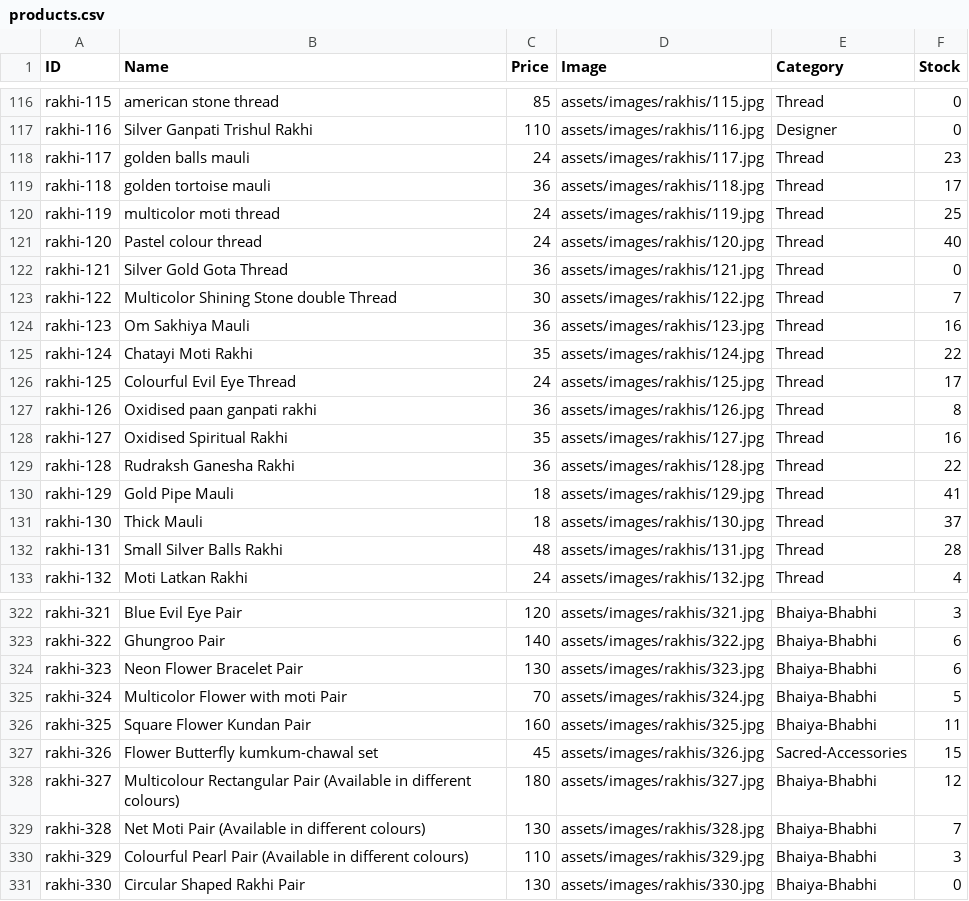
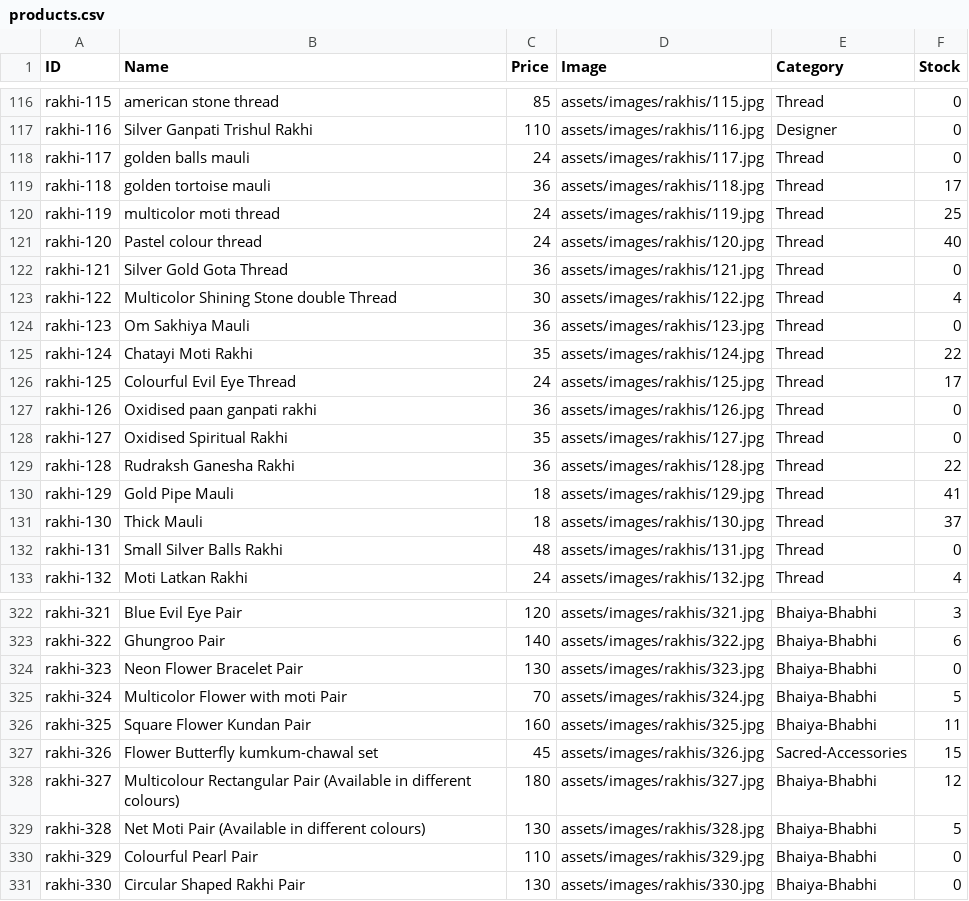
Before and after one commit to vedzzz28/Rakhi-Shop, a CSV file: products.csv, drawn as a sheet; only a part is shown, gaps mark what is left out; the diff covers the shown part only.

Commit message:
Add files via upload

```diff
--- a/products.csv
+++ b/products.csv
@@ -117,3 +117,3 @@ rakhi-115,american stone thread,85,assets/images/rakhis/115.jpg,Thread,0
 rakhi-116,Silver Ganpati Trishul Rakhi,110,assets/images/rakhis/116.jpg,Designer,0
-rakhi-117,golden balls mauli,24,assets/images/rakhis/117.jpg,Thread,23
+rakhi-117,golden balls mauli,24,assets/images/rakhis/117.jpg,Thread,0
 rakhi-118,golden tortoise mauli,36,assets/images/rakhis/118.jpg,Thread,17
@@ -122,8 +122,8 @@ rakhi-120,Pastel colour thread,24,assets/images/rakhis/120.jpg,Thread,40
 rakhi-121,Silver Gold Gota Thread,36,assets/images/rakhis/121.jpg,Thread,0
-rakhi-122,Multicolor Shining Stone double Thread,30,assets/images/rakhis/122.jpg,Thread,7
-rakhi-123,Om Sakhiya Mauli,36,assets/images/rakhis/123.jpg,Thread,16
+rakhi-122,Multicolor Shining Stone double Thread,30,assets/images/rakhis/122.jpg,Thread,4
+rakhi-123,Om Sakhiya Mauli,36,assets/images/rakhis/123.jpg,Thread,0
 rakhi-124,Chatayi Moti Rakhi,35,assets/images/rakhis/124.jpg,Thread,22
 rakhi-125,Colourful Evil Eye Thread,24,assets/images/rakhis/125.jpg,Thread,17
-rakhi-126,Oxidised paan ganpati rakhi,36,assets/images/rakhis/126.jpg,Thread,8
-rakhi-127,Oxidised Spiritual Rakhi,35,assets/images/rakhis/127.jpg,Thread,16
+rakhi-126,Oxidised paan ganpati rakhi,36,assets/images/rakhis/126.jpg,Thread,0
+rakhi-127,Oxidised Spiritual Rakhi,35,assets/images/rakhis/127.jpg,Thread,0
 rakhi-128,Rudraksh Ganesha Rakhi,36,assets/images/rakhis/128.jpg,Thread,22
@@ -131,3 +131,3 @@ rakhi-129,Gold Pipe Mauli,18,assets/images/rakhis/129.jpg,Thread,41
 rakhi-130,Thick Mauli,18,assets/images/rakhis/130.jpg,Thread,37
-rakhi-131,Small Silver Balls Rakhi,48,assets/images/rakhis/131.jpg,Thread,28
+rakhi-131,Small Silver Balls Rakhi,48,assets/images/rakhis/131.jpg,Thread,0
 rakhi-132,Moti Latkan Rakhi,24,assets/images/rakhis/132.jpg,Thread,4
@@ -323,3 +323,3 @@ rakhi-321,Blue Evil Eye Pair,120,assets/images/rakhis/321.jpg,Bhaiya-Bhabhi,3
 rakhi-322,Ghungroo Pair,140,assets/images/rakhis/322.jpg,Bhaiya-Bhabhi,6
-rakhi-323,Neon Flower Bracelet Pair,130,assets/images/rakhis/323.jpg,Bhaiya-Bhabhi,6
+rakhi-323,Neon Flower Bracelet Pair,130,assets/images/rakhis/323.jpg,Bhaiya-Bhabhi,0
 rakhi-324,Multicolor Flower with moti Pair,70,assets/images/rakhis/324.jpg,Bhaiya-Bhabhi,5
@@ -328,4 +328,4 @@ rakhi-326,Flower Butterfly kumkum-chawal set,45,assets/images/rakhis/326.jpg,Sac
 rakhi-327,Multicolour Rectangular Pair (Available in different colours),180,assets/images/rakhis/327.jpg,Bhaiya-Bhabhi,12
-rakhi-328,Net Moti Pair (Available in different colours),130,assets/images/rakhis/328.jpg,Bhaiya-Bhabhi,7
-rakhi-329,Colourful Pearl Pair (Available in different colours),110,assets/images/rakhis/329.jpg,Bhaiya-Bhabhi,3
+rakhi-328,Net Moti Pair (Available in different colours),130,assets/images/rakhis/328.jpg,Bhaiya-Bhabhi,5
+rakhi-329,Colourful Pearl Pair,110,assets/images/rakhis/329.jpg,Bhaiya-Bhabhi,0
 rakhi-330,Circular Shaped Rakhi Pair,130,assets/images/rakhis/330.jpg,Bhaiya-Bhabhi,0
```
Also changed, not shown: 17 edited cells elsewhere in this file.
